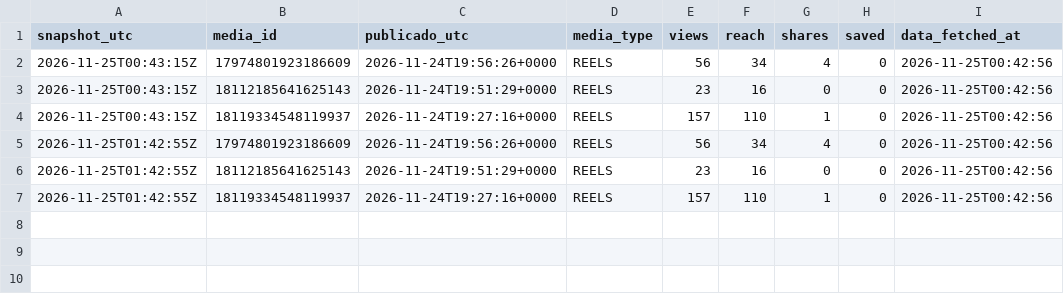
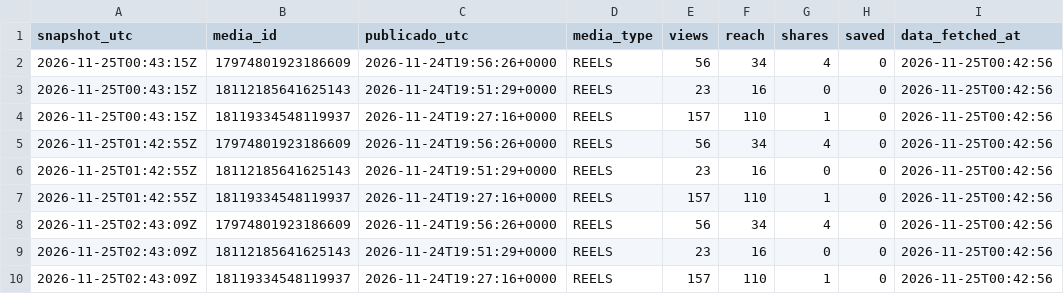
Before and after one commit to aum-oss/instagram-posts, a CSV file: metricas/futestrelas2026_views_por_hora.csv, drawn as a sheet.

```diff
--- a/metricas/futestrelas2026_views_por_hora.csv
+++ b/metricas/futestrelas2026_views_por_hora.csv
@@ -7 +7,4 @@ snapshot_utc,media_id,publicado_utc,media_type,views,reach,shares,saved,data_fet
 2026-11-25T01:42:55Z,18119334548119937,2026-11-24T19:27:16+0000,REELS,157,110,1,0,2026-11-25T00:42:56
+2026-11-25T02:43:09Z,17974801923186609,2026-11-24T19:56:26+0000,REELS,56,34,4,0,2026-11-25T00:42:56
+2026-11-25T02:43:09Z,18112185641625143,2026-11-24T19:51:29+0000,REELS,23,16,0,0,2026-11-25T00:42:56
+2026-11-25T02:43:09Z,18119334548119937,2026-11-24T19:27:16+0000,REELS,157,110,1,0,2026-11-25T00:42:56
```
Also changed, not shown: metricas/views_por_hora.csv.
